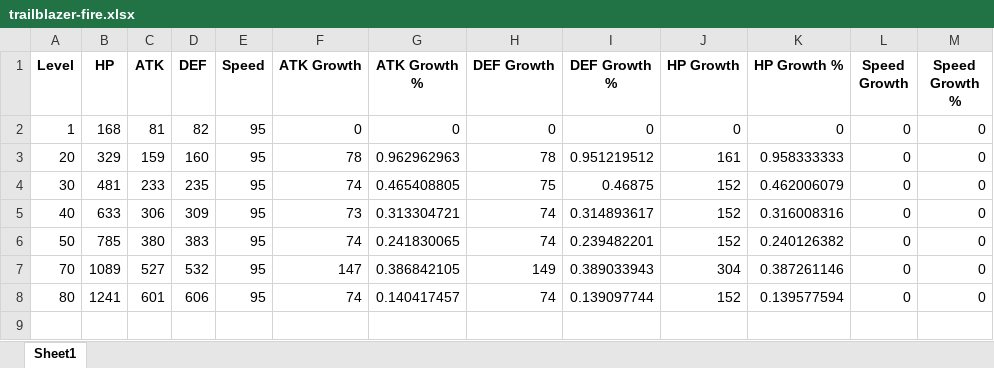
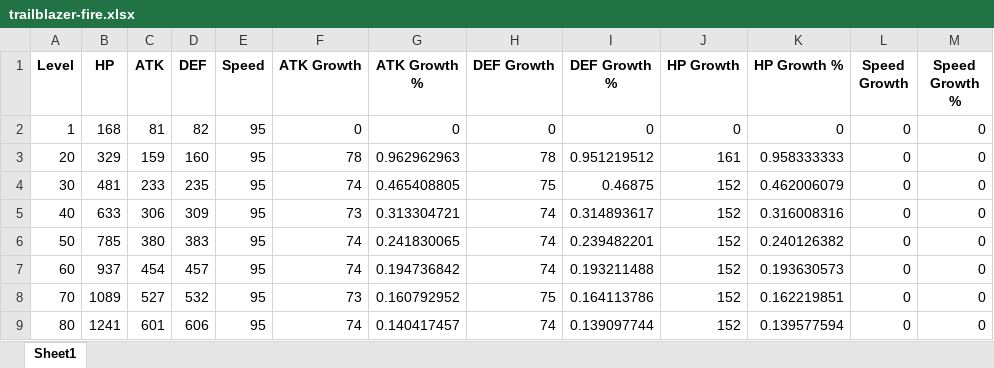
Before and after one commit to sakan811/Honkai-Star-Rail-A-Few-Fun-Insights-with-Data-Analysis, an Excel workbook: hsr/hsr_updated/trailblazer-fire.xlsx, sheet Sheet1, drawn as a sheet; values as stored, in another font and other column widths than the file's, no borders; addresses are those after the commit; the diff names each change by its address in the sheet, - before the commit and + after, or states it on an @@ line.

```diff
--- a/hsr/hsr_updated/trailblazer-fire.xlsx (sheet Sheet1)
+++ b/hsr/hsr_updated/trailblazer-fire.xlsx (sheet Sheet1)
+row 7: 60 | 937 | 454 | 457 | 95 | 74 | 0.194736842 | 74 | 0.193211488 | 152 | 0.193630573 | 0 | 0
-F8 (ATK Growth): 147
+F8 (ATK Growth): 73
-G8 (ATK Growth %): 0.386842105
+G8 (ATK Growth %): 0.160792952
-H8 (DEF Growth): 149
+H8 (DEF Growth): 75
-I8 (DEF Growth %): 0.389033943
+I8 (DEF Growth %): 0.164113786
-J8 (HP Growth): 304
+J8 (HP Growth): 152
-K8 (HP Growth %): 0.387261146
+K8 (HP Growth %): 0.162219851
```
Also changed, not shown: hsr/himeko.xlsx, hsr/hsr_updated/himeko.xlsx, 26 other files.
